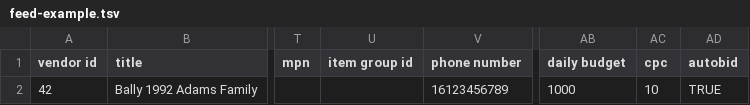
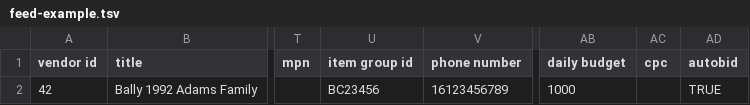
Before and after one commit to ecg-icas/icas, a TSV file: doc/0.127/_downloads/93dbf90792498ee82059295c17c481bd/feed-example.tsv, drawn as a sheet; only a part is shown, gaps mark what is left out; the diff names each change by its address in the sheet, - before the commit and + after, or states it on an @@ line.

```diff
--- a/doc/0.127/_downloads/93dbf90792498ee82059295c17c481bd/feed-example.tsv
+++ b/doc/0.127/_downloads/93dbf90792498ee82059295c17c481bd/feed-example.tsv
-U2 (item group id): (empty)
+U2 (item group id): BC23456
-AC2 (cpc): 10
+AC2 (cpc): (empty)
```
Also changed, not shown: doc/next/_downloads/93dbf90792498ee82059295c17c481bd/feed-example.tsv, src/source/examples/feed-example.tsv.
